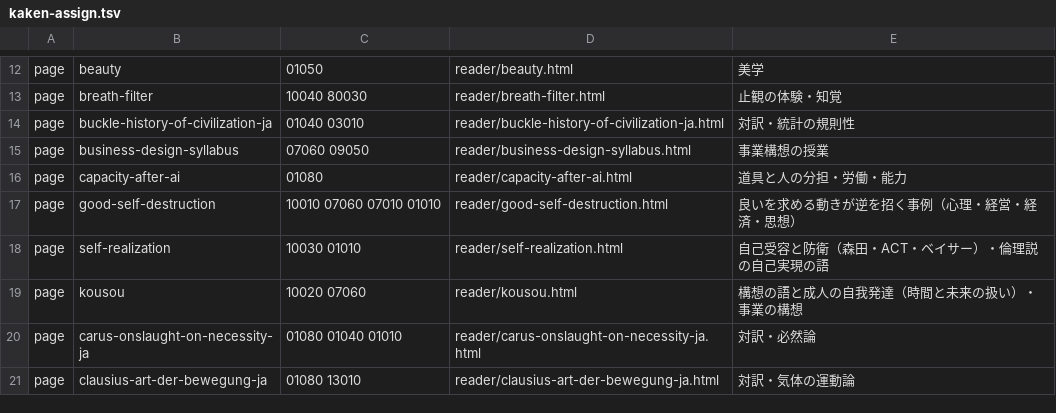
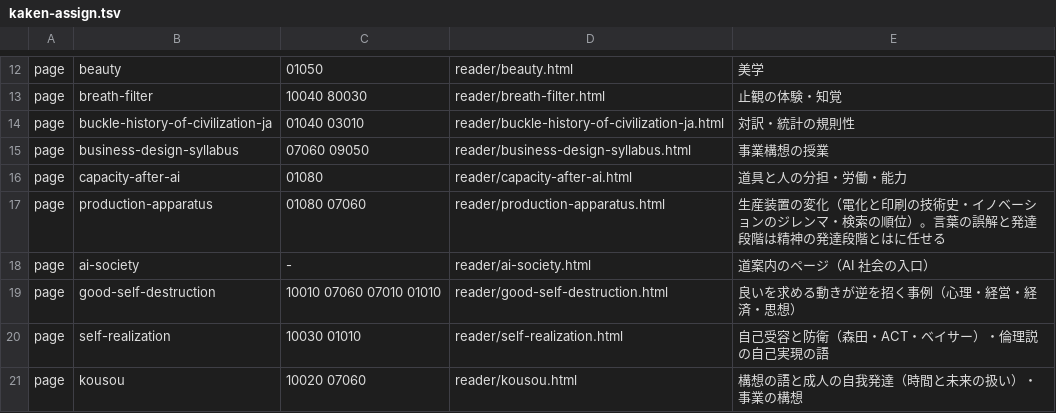
Before and after one commit to uminomae/project-design-theory, a TSV file: docs/release-stages/kaken-assign.tsv, drawn as a sheet; only a part is shown, gaps mark what is left out; the shorter side is filled out with more unchanged rows.

```diff
--- a/docs/release-stages/kaken-assign.tsv
+++ b/docs/release-stages/kaken-assign.tsv
@@ -16,2 +16,4 @@ page	business-design-syllabus	07060 09050	reader/business-design-syllabus.html
 page	capacity-after-ai	01080	reader/capacity-after-ai.html	道具と人の分担・労働・能力
+page	production-apparatus	01080 07060	reader/production-apparatus.html	生産装置の変化（電化と印刷の技術史・イノベーションのジレンマ・検索の順位）。言葉の誤解と発達段階は精神の発達段階とはに任せる
+page	ai-society	-	reader/ai-society.html	道案内のページ（AI 社会の入口）
 page	good-self-destruction	10010 07060 07010 01010	reader/good-self-destruction.html	良いを求める動きが逆を招く事例（心理・経営・経済・思想）
```
Also changed, not shown: 14 other files.
